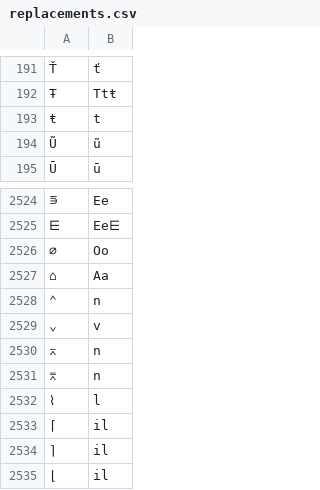
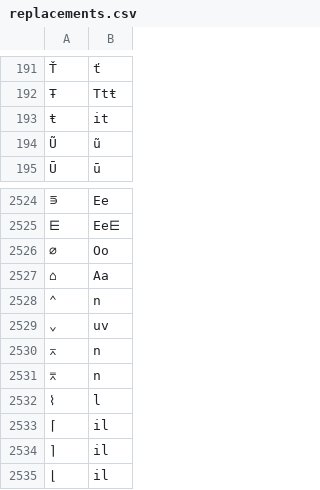
Before and after one commit to finnbear/rustrict, a CSV file: src/replacements.csv, drawn as a sheet; only a part is shown, gaps mark what is left out; removed rows and columns are numbered as before the commit, all else as after; the diff covers the shown part only; the diff names each change by its address in the sheet, - before the commit and + after, or states it on an @@ line.

```diff
--- a/src/replacements.csv
+++ b/src/replacements.csv
@@ row 193 moved to row 2833: ⡺ @@
+row 193: ŧ | it
-row 2529: ⌄ | v
+row 2529: ⌄ | uv
```
Also changed, not shown: 70 added rows elsewhere in this file, src/profanity.csv, src/replacements_extra.csv, 7 other files.
